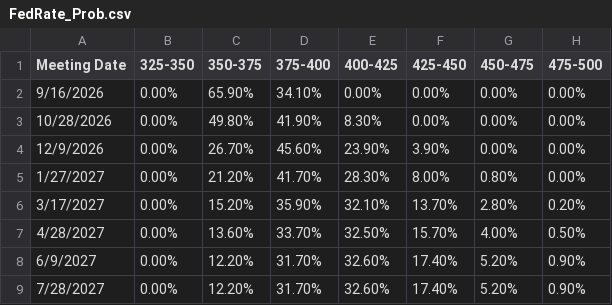
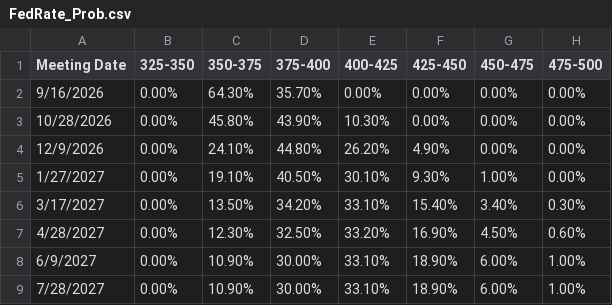
Before and after one commit to BaronForkAgSoln/icd, a CSV file: FedRate_Prob.csv, drawn as a sheet; only a part is shown; the diff covers the shown part only.

```diff
--- a/FedRate_Prob.csv
+++ b/FedRate_Prob.csv
@@ -1,9 +1,9 @@
 Meeting Date,325-350,350-375,375-400,400-425,425-450,450-475,475-500
-9/16/2026,0.00%,65.90%,34.10%,0.00%,0.00%,0.00%,0.00%
-10/28/2026,0.00%,49.80%,41.90%,8.30%,0.00%,0.00%,0.00%
-12/9/2026,0.00%,26.70%,45.60%,23.90%,3.90%,0.00%,0.00%
-1/27/2027,0.00%,21.20%,41.70%,28.30%,8.00%,0.80%,0.00%
-3/17/2027,0.00%,15.20%,35.90%,32.10%,13.70%,2.80%,0.20%
-4/28/2027,0.00%,13.60%,33.70%,32.50%,15.70%,4.00%,0.50%
-6/9/2027,0.00%,12.20%,31.70%,32.60%,17.40%,5.20%,0.90%
-7/28/2027,0.00%,12.20%,31.70%,32.60%,17.40%,5.20%,0.90%
+9/16/2026,0.00%,64.30%,35.70%,0.00%,0.00%,0.00%,0.00%
+10/28/2026,0.00%,45.80%,43.90%,10.30%,0.00%,0.00%,0.00%
+12/9/2026,0.00%,24.10%,44.80%,26.20%,4.90%,0.00%,0.00%
+1/27/2027,0.00%,19.10%,40.50%,30.10%,9.30%,1.00%,0.00%
+3/17/2027,0.00%,13.50%,34.20%,33.10%,15.40%,3.40%,0.30%
+4/28/2027,0.00%,12.30%,32.50%,33.20%,16.90%,4.50%,0.60%
+6/9/2027,0.00%,10.90%,30.00%,33.10%,18.90%,6.00%,1.00%
+7/28/2027,0.00%,10.90%,30.00%,33.10%,18.90%,6.00%,1.00%
```
Also changed, not shown: 21 edited cells elsewhere in this file, 1 other file.
